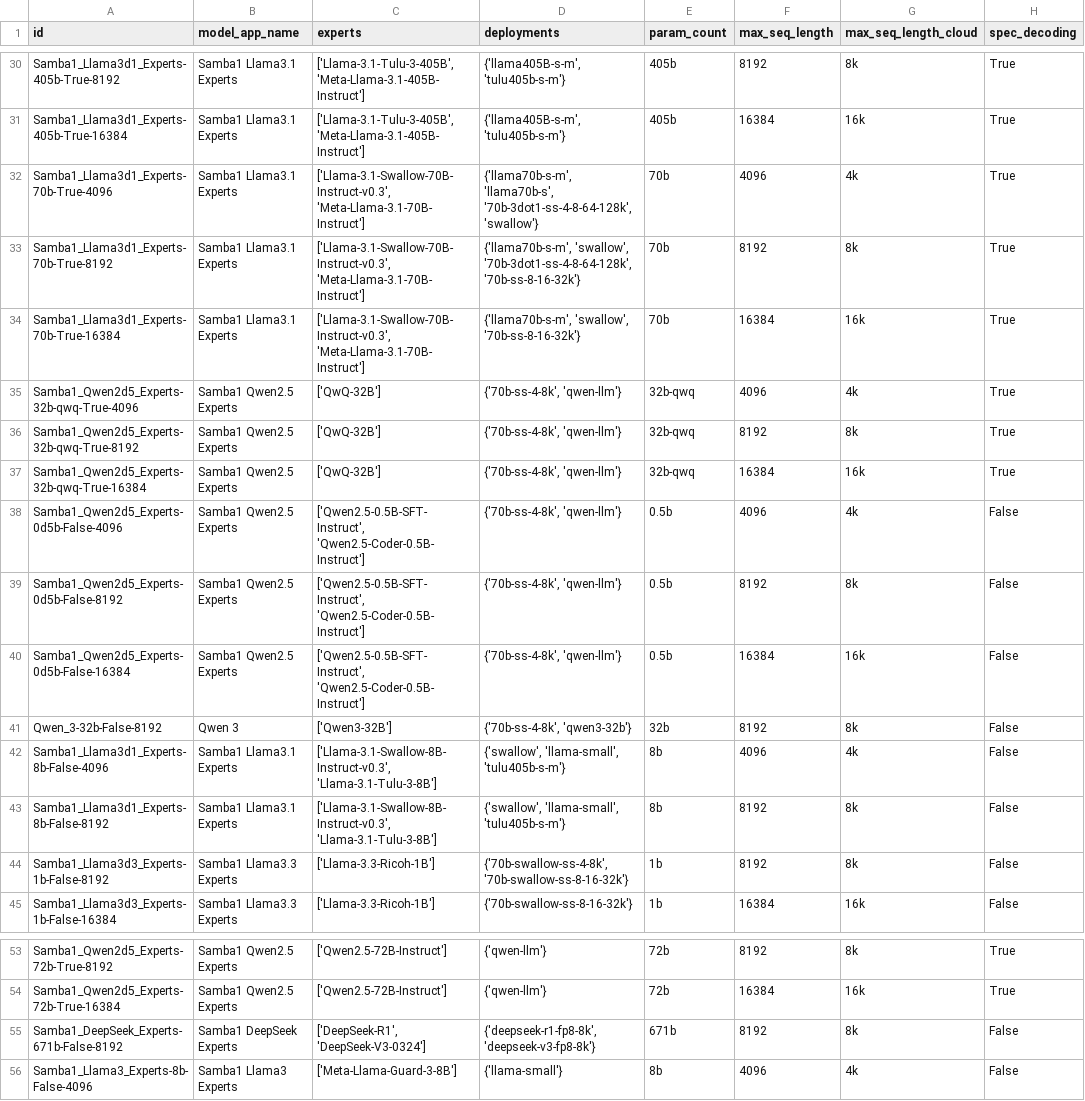
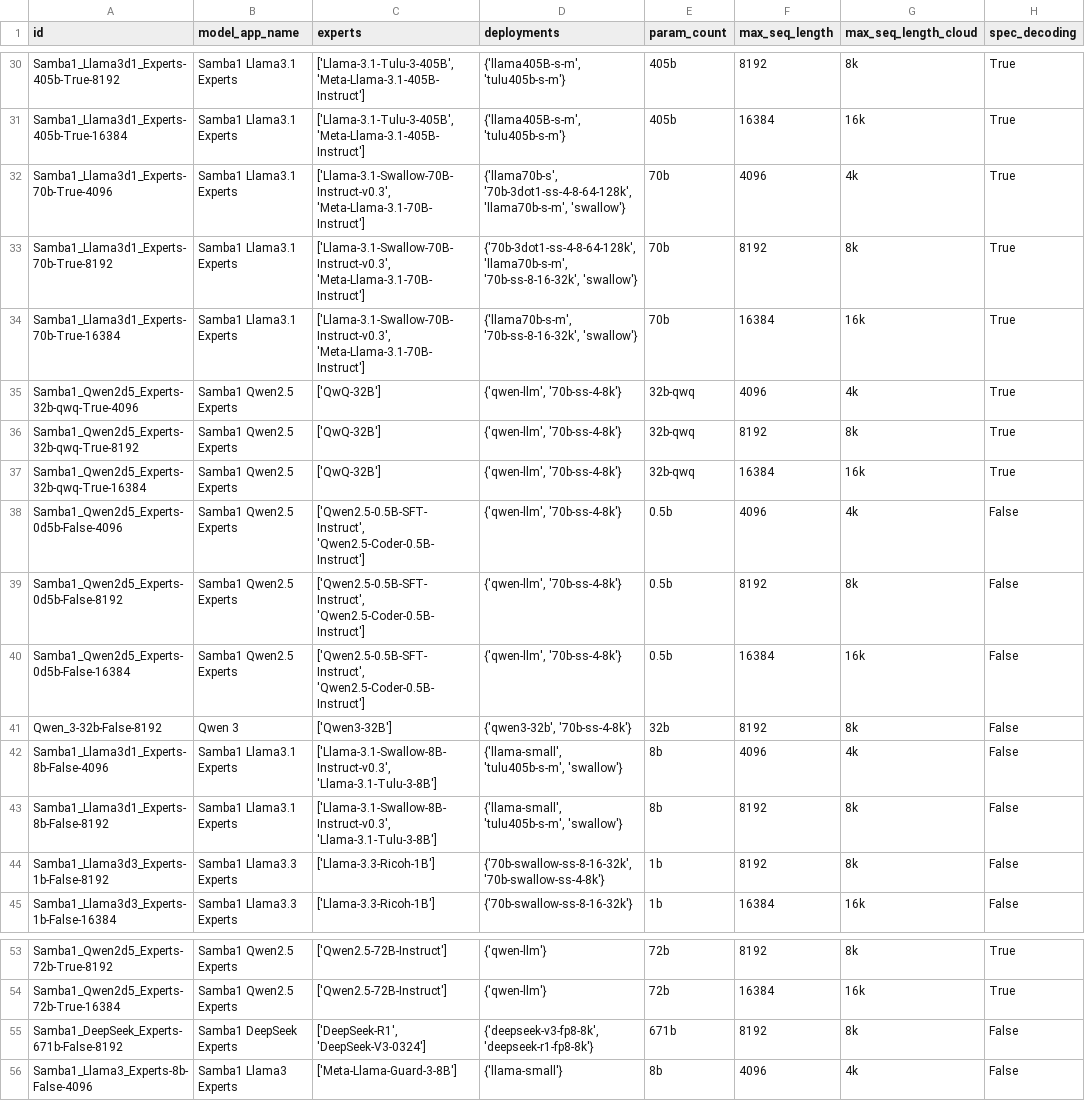
Before and after one commit to sharadv-sambanova/studio-model-deployment-automation, a CSV file: inventory/output/cloud_inventory.csv, drawn as a sheet; only a part is shown, gaps mark what is left out; the diff covers the shown part only; the diff names each change by its address in the sheet, - before the commit and + after, or states it on an @@ line.

```diff
--- a/inventory/output/cloud_inventory.csv
+++ b/inventory/output/cloud_inventory.csv
-D32 (deployments): {'llama70b-s-m', 'llama70b-s', '70b-3dot1-ss-4-8-64-128k', 'swallow'}
+D32 (deployments): {'llama70b-s', '70b-3dot1-ss-4-8-64-128k', 'llama70b-s-m', 'swallow'}
-D33 (deployments): {'llama70b-s-m', 'swallow', '70b-3dot1-ss-4-8-64-128k', '70b-ss-8-16-32k'}
+D33 (deployments): {'70b-3dot1-ss-4-8-64-128k', 'llama70b-s-m', '70b-ss-8-16-32k', 'swallow'}
-D34 (deployments): {'llama70b-s-m', 'swallow', '70b-ss-8-16-32k'}
+D34 (deployments): {'llama70b-s-m', '70b-ss-8-16-32k', 'swallow'}
-D35:D40 (deployments): {'70b-ss-4-8k', 'qwen-llm'}
+D35:D40 (deployments): {'qwen-llm', '70b-ss-4-8k'}
-D41 (deployments): {'70b-ss-4-8k', 'qwen3-32b'}
+D41 (deployments): {'qwen3-32b', '70b-ss-4-8k'}
-D42:D43 (deployments): {'swallow', 'llama-small', 'tulu405b-s-m'}
+D42:D43 (deployments): {'llama-small', 'tulu405b-s-m', 'swallow'}
-D44 (deployments): {'70b-swallow-ss-4-8k', '70b-swallow-ss-8-16-32k'}
+D44 (deployments): {'70b-swallow-ss-8-16-32k', '70b-swallow-ss-4-8k'}
-D55 (deployments): {'deepseek-r1-fp8-8k', 'deepseek-v3-fp8-8k'}
+D55 (deployments): {'deepseek-v3-fp8-8k', 'deepseek-r1-fp8-8k'}
```
Also changed, not shown: 20 edited cells elsewhere in this file.
